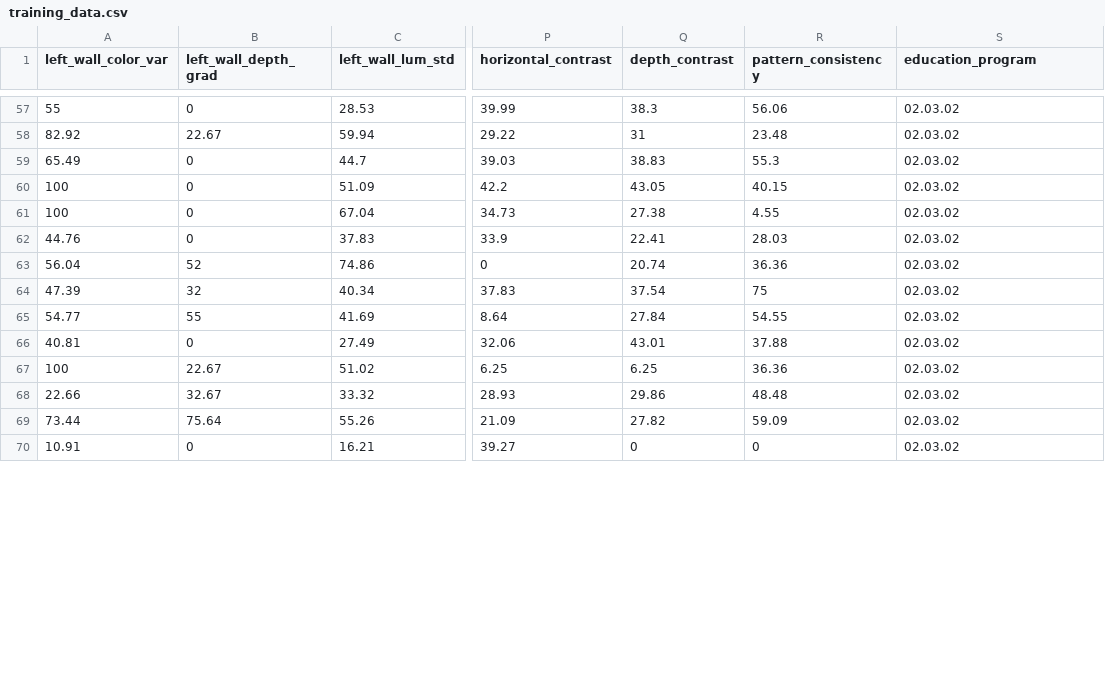
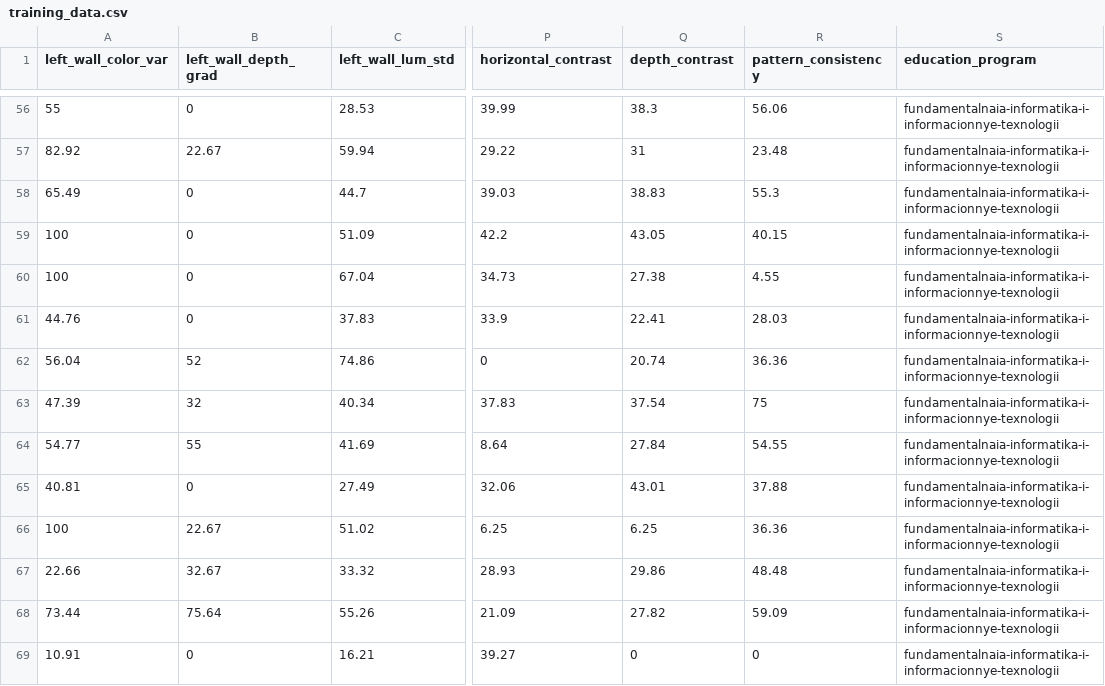
Before and after one commit to dudyrindmitriy/colortest, a CSV file: app/Services/training_data.csv, drawn as a sheet; only a part is shown, gaps mark what is left out; addresses are those after the commit; the diff covers the shown part only; the diff names each change by its address in the sheet, - before the commit and + after, or states it on an @@ line.

Commit message:
parse_education_programs

```diff
--- a/app/Services/training_data.csv
+++ b/app/Services/training_data.csv
-S56:S69 (education_program): 02.03.02
+S56:S69 (education_program): fundamentalnaia-informatika-i-informacionnye-texnologii
```
Also changed, not shown: 1 removed row and 75 edited cells elsewhere in this file, 10 other files.
